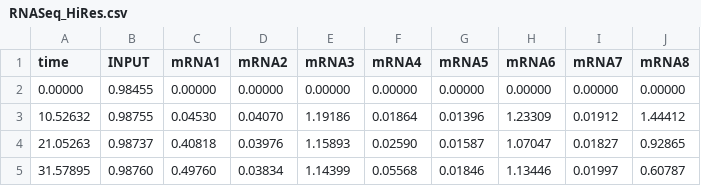
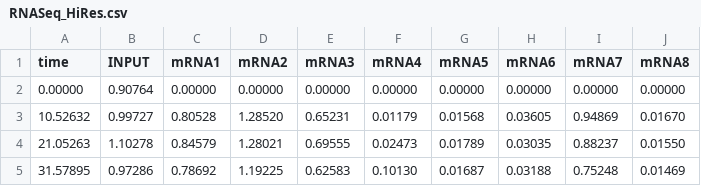
Before and after one commit to Yoshi8765/GRN_Generate_Run, a CSV file: zack_kateka/playing_game/model_files/RNASeq_HiRes.csv, drawn as a sheet; only a part is shown; the diff covers the shown part only.

Commit message:
+update data

```diff
--- a/zack_kateka/playing_game/model_files/RNASeq_HiRes.csv
+++ b/zack_kateka/playing_game/model_files/RNASeq_HiRes.csv
@@ -1,5 +1,5 @@
 time,INPUT,mRNA1,mRNA2,mRNA3,mRNA4,mRNA5,mRNA6,mRNA7,mRNA8,
-0.00000,0.98455,0.00000,0.00000,0.00000,0.00000,0.00000,0.00000,0.00000,0.00000
-10.52632,0.98755,0.04530,0.04070,1.19186,0.01864,0.01396,1.23309,0.01912,1.44412
-21.05263,0.98737,0.40818,0.03976,1.15893,0.02590,0.01587,1.07047,0.01827,0.92865
-31.57895,0.98760,0.49760,0.03834,1.14399,0.05568,0.01846,1.13446,0.01997,0.60787
+0.00000,0.90764,0.00000,0.00000,0.00000,0.00000,0.00000,0.00000,0.00000,0.00000
+10.52632,0.99727,0.80528,1.28520,0.65231,0.01179,0.01568,0.03605,0.94869,0.01670
+21.05263,1.10278,0.84579,1.28021,0.69555,0.02473,0.01789,0.03035,0.88237,0.01550
+31.57895,0.97286,0.78692,1.19225,0.62583,0.10130,0.01687,0.03188,0.75248,0.01469
```
Also changed, not shown: 144 edited cells elsewhere in this file, 12 other files.
